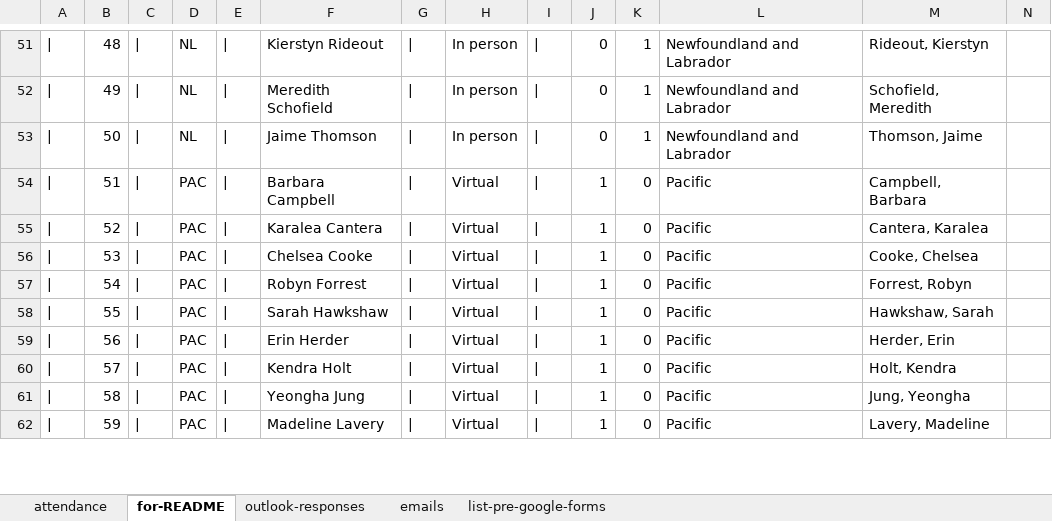
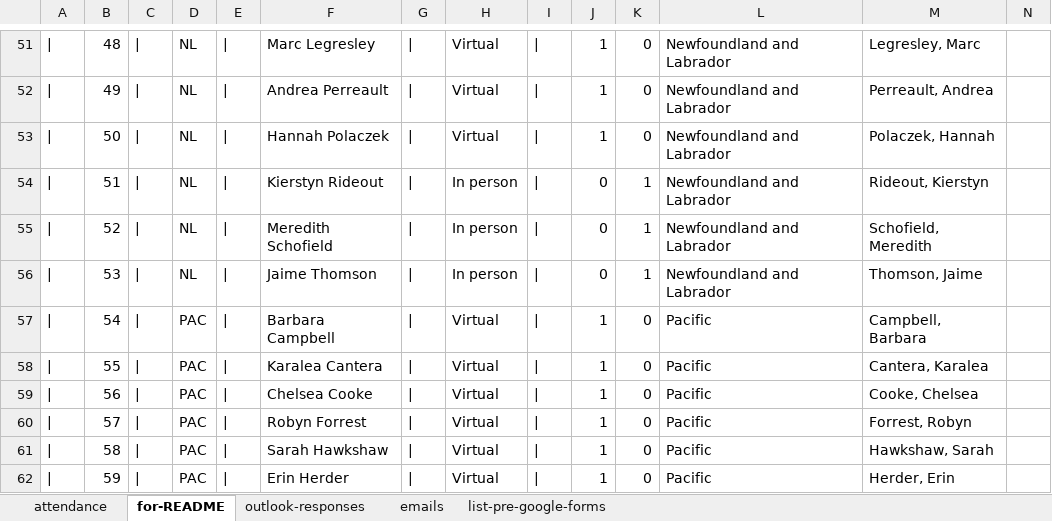
Before and after one commit to TESA-workshops/ageing-best-practices-2023, an Excel workbook: planning/workshop-participants.xlsx, sheet for-README, drawn as a sheet; only a part is shown, gaps mark what is left out; values as stored, in another font and other column widths than the file's, no borders; the diff covers the shown part only; the diff names each change by its address in the sheet, - before the commit and + after, or states it on an @@ line.

Commit message:
update README, participants, add PowerPoints, commit at the end of first day of workshop

```diff
--- a/planning/workshop-participants.xlsx (sheet for-README)
+++ b/planning/workshop-participants.xlsx (sheet for-README)
-F51: Kierstyn Rideout
+F51: Marc Legresley
-H51:H53: In person
+H51:H53: Virtual
-J51:J53: 0
+J51:J53: 1
-K51:K53: 1
+K51:K53: 0
-M51: Rideout, Kierstyn
+M51: Legresley, Marc
-F52: Meredith Schofield
+F52: Andrea Perreault
-M52: Schofield, Meredith
+M52: Perreault, Andrea
-F53: Jaime Thomson
+F53: Hannah Polaczek
-M53: Thomson, Jaime
+M53: Polaczek, Hannah
-D54:D56: PAC
+D54:D56: NL
-F54: Barbara Campbell
+F54: Kierstyn Rideout
-H54:H56: Virtual
+H54:H56: In person
-J54:J56: 1
+J54:J56: 0
-K54:K56: 0
+K54:K56: 1
-L54:L56: Pacific
+L54:L56: Newfoundland and Labrador
-M54: Campbell, Barbara
+M54: Rideout, Kierstyn
-F55: Karalea Cantera
+F55: Meredith Schofield
-M55: Cantera, Karalea
+M55: Schofield, Meredith
-F56: Chelsea Cooke
+F56: Jaime Thomson
-M56: Cooke, Chelsea
+M56: Thomson, Jaime
-F57: Robyn Forrest
+F57: Barbara Campbell
-M57: Forrest, Robyn
+M57: Campbell, Barbara
-F58: Sarah Hawkshaw
+F58: Karalea Cantera
-M58: Hawkshaw, Sarah
+M58: Cantera, Karalea
-F59: Erin Herder
+F59: Chelsea Cooke
-M59: Herder, Erin
+M59: Cooke, Chelsea
-F60: Kendra Holt
+F60: Robyn Forrest
-M60: Holt, Kendra
+M60: Forrest, Robyn
-F61: Yeongha Jung
+F61: Sarah Hawkshaw
-M61: Jung, Yeongha
+M61: Hawkshaw, Sarah
-F62: Madeline Lavery
+F62: Erin Herder
-M62: Lavery, Madeline
+M62: Herder, Erin
```
Also changed, not shown: 8 added rows, 1 removed row and 102 edited cells elsewhere in this sheet, sheet attendance, sheet outlook-responses, formulas that keep their value, 35 other files.
